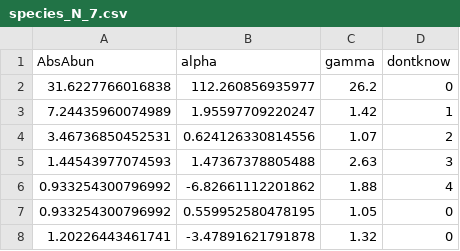
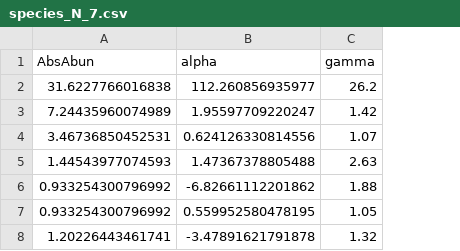
Before and after one commit to alfaceor/GLV, a CSV file: NumericalSolutions/src/c_001_deterministic/species_N_7.csv, drawn as a sheet; the diff names each change by its address in the sheet, - before the commit and + after, or states it on an @@ line.

Commit message:
Modification of the species_N_7.csv file modified to solve the problem with wrong column names. TODO:  - Implement a function of antibiotic something simple like the Emax model, or actually the sameone as jinju's perhaps.

```diff
--- a/NumericalSolutions/src/c_001_deterministic/species_N_7.csv
+++ b/NumericalSolutions/src/c_001_deterministic/species_N_7.csv
-column D (dontknow), rows 2-8: 0 | 1 | 2 | 3 | 4 | 0 | 0
```
Also changed, not shown: NumericalSolutions/src/c_001_deterministic/df_diversity_N_7.csv, NumericalSolutions/src/c_001_deterministic/df_trajectories_N_7.csv, 7 other files.
